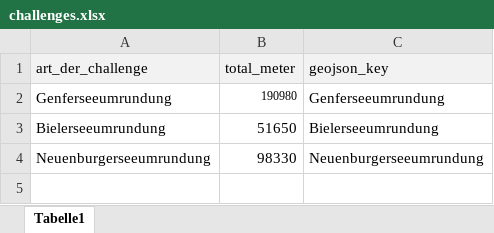
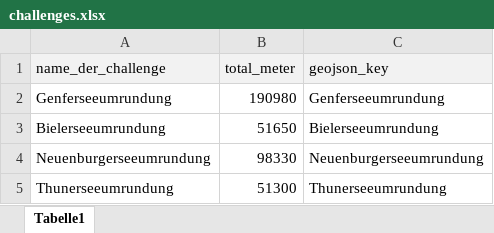
Before and after one commit to mwb28/around-ch-railway-prototyp, an Excel workbook: data/challenges.xlsx, sheet Tabelle1, drawn as a sheet; values as stored, in another font and other column widths than the file's, no borders; the diff names each change by its address in the sheet, - before the commit and + after, or states it on an @@ line.

```diff
--- a/data/challenges.xlsx (sheet Tabelle1)
+++ b/data/challenges.xlsx (sheet Tabelle1)
-A1: art_der_challenge
+A1: name_der_challenge
@@ B2 text size: larger @@
+row 5: Thunerseeumrundung | 51300 | Thunerseeumrundung
```
Also changed, not shown: data/users.xlsx, 16 other files.
